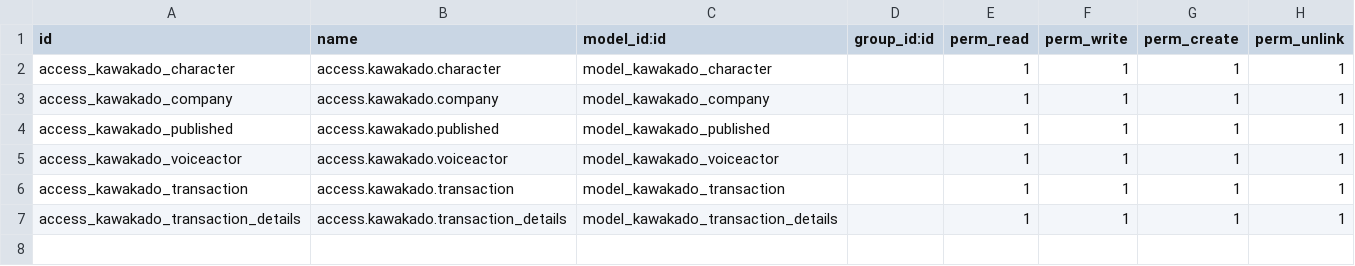
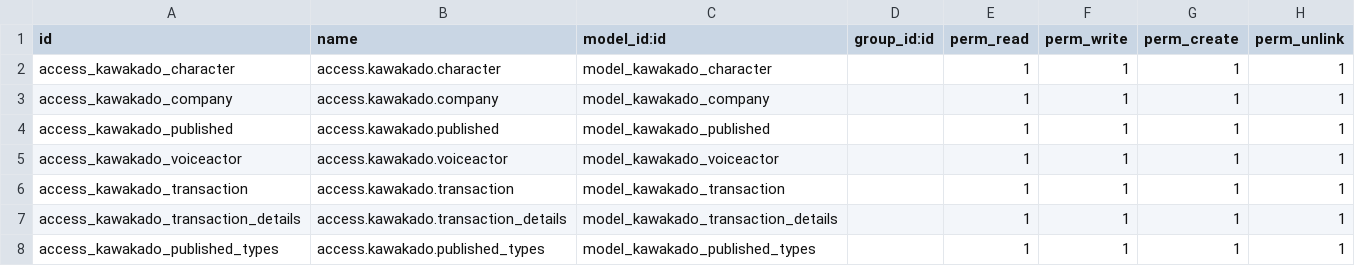
Before and after one commit to rafi365/ExamOdoo15, a CSV file: addonrafi/kawakado/security/ir.model.access.csv, drawn as a sheet; the diff names each change by its address in the sheet, - before the commit and + after, or states it on an @@ line.

Commit message:
implement work type menu and model

```diff
--- a/addonrafi/kawakado/security/ir.model.access.csv
+++ b/addonrafi/kawakado/security/ir.model.access.csv
+row 8: access_kawakado_published_types | access.kawakado.published_types | model_kawakado_published_types |  | 1 | 1 | 1 | 1
```
Also changed, not shown: 4 other files.
